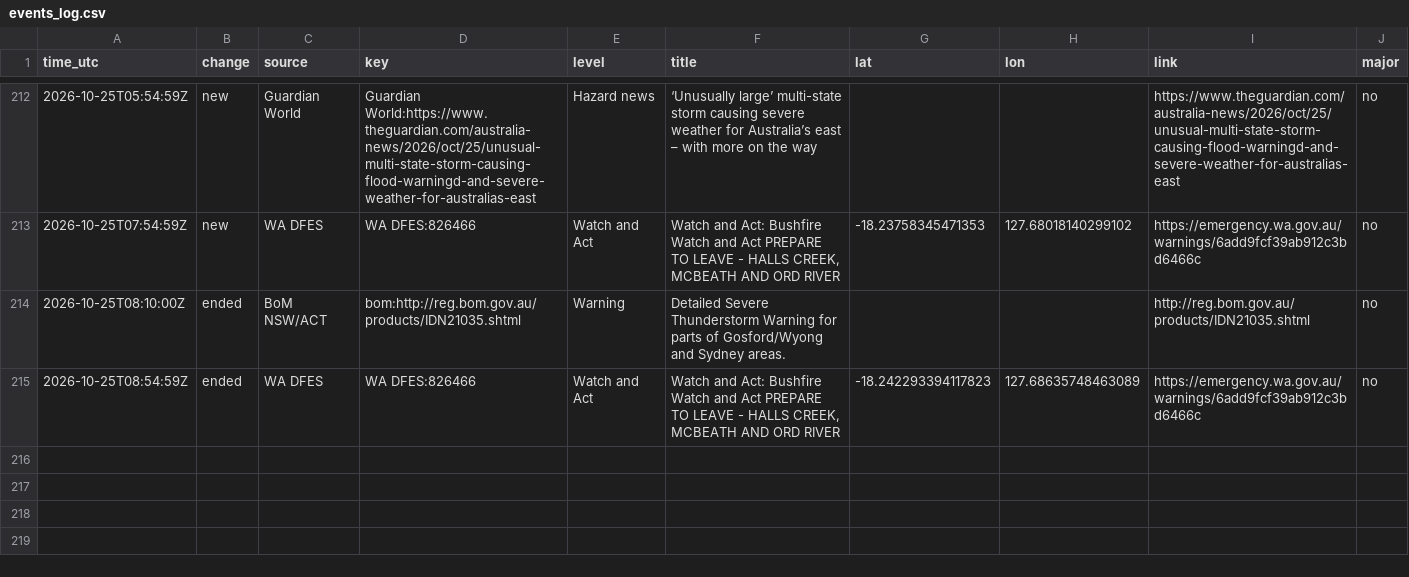
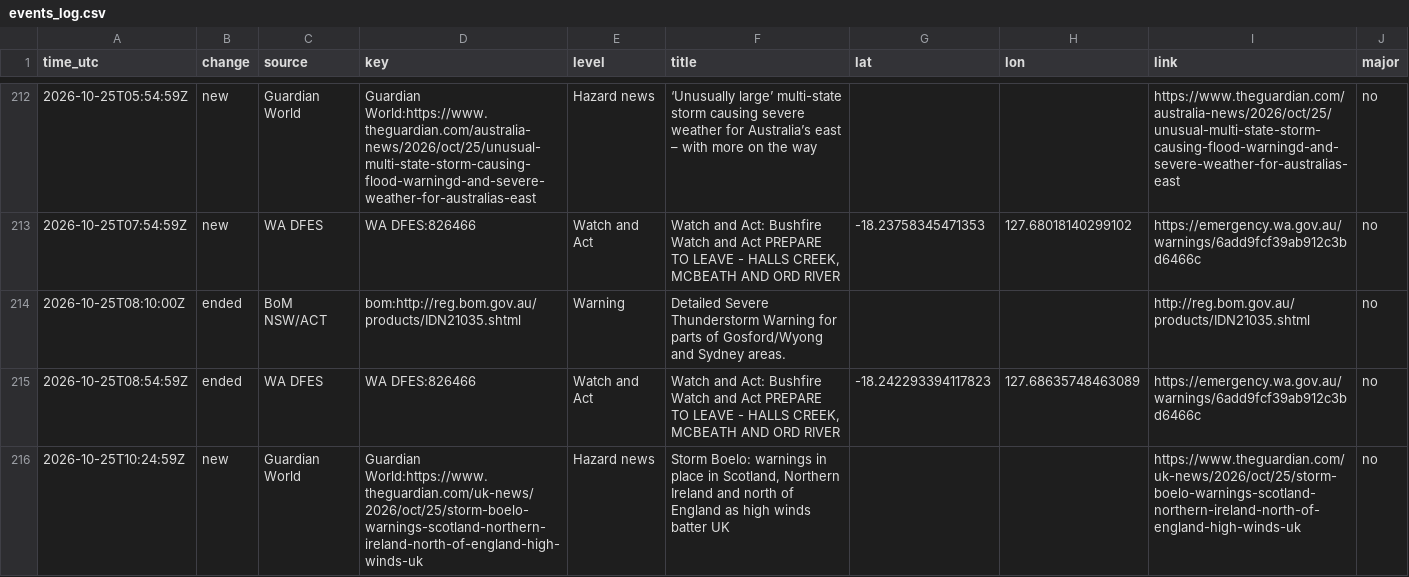
Before and after one commit to samuelmarcus-cell/hazard-alerts, a CSV file: events_log.csv, drawn as a sheet; only a part is shown, gaps mark what is left out; the diff names each change by its address in the sheet, - before the commit and + after, or states it on an @@ line.

Commit message:
Update state and event log

```diff
--- a/events_log.csv
+++ b/events_log.csv
+row 216: 2026-10-25T10:24:59Z | new | Guardian World | Guardian World:https://www.theguardian.com/uk-news/2026/oct/25/storm-boelo-warnings-scotland-northern-ireland-north-of-england-high-winds-uk | Hazard news | Storm Boelo: warnings in place in Scotland, Northern Ireland and north of England as high winds batter UK |  |  | https://www.theguardian.com/uk-news/2026/oct/25/storm-boelo-warnings-scotland-northern-ireland-north-of-england-high-winds-uk | no
```
Also changed, not shown: 1 other file.
